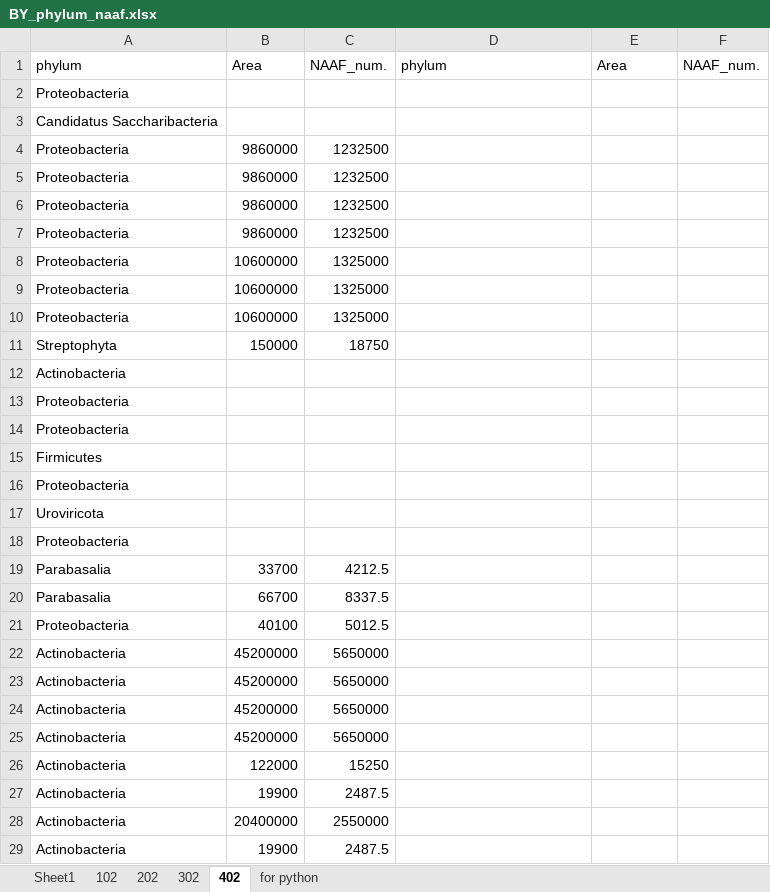
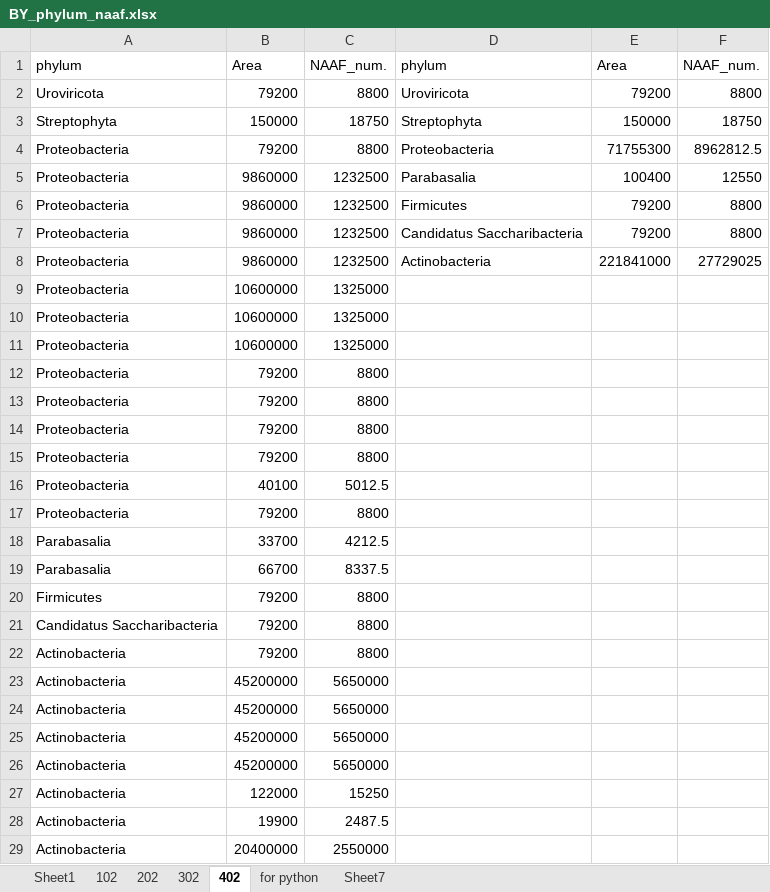
Before and after one commit to MeganEDuffy/amazon, an Excel workbook: analyses/T7-incubations/unipept/lca/NAAF/BY_phylum_naaf.xlsx, sheet 402, drawn as a sheet; only a part is shown; the shorter side is filled out with more unchanged rows; values as stored, in another font and other column widths than the file's, no borders; removed rows and columns are numbered as before the commit, all else as after; the diff covers the shown part only; the diff names each change by its address in the sheet, - before the commit and + after, or states it on an @@ line.

```diff
--- a/analyses/T7-incubations/unipept/lca/NAAF/BY_phylum_naaf.xlsx (sheet 402)
+++ b/analyses/T7-incubations/unipept/lca/NAAF/BY_phylum_naaf.xlsx (sheet 402)
+sheet tab: Sheet7
-row 2: Proteobacteria
-row 3: Candidatus Saccharibacteria
+row 2: Uroviricota | 79200 | 8800 | Uroviricota | 79200 | 8800
+row 3: Streptophyta | 150000 | 18750 | Streptophyta | 150000 | 18750
+row 4: Proteobacteria | 79200 | 8800 | Proteobacteria | 71755300 | 8962812.5
-D5: (empty)
+D5: Parabasalia
-E5: (empty)
+E5: 100400
-F5: (empty)
+F5: 12550
-D6: (empty)
+D6: Firmicutes
-E6:E7: (empty)
+E6:E7: 79200
-F6:F7: (empty)
+F6:F7: 8800
-D7: (empty)
+D7: Candidatus Saccharibacteria
-D8: (empty)
+D8: Actinobacteria
-E8: (empty)
+E8: 221841000
-F8: (empty)
+F8: 27729025
-row 11: Streptophyta | 150000 | 18750
-row 12: Actinobacteria
-B12:B13: (empty)
+B12:B13: 79200
-C12:C13: (empty)
+C12:C13: 8800
-row 15: Firmicutes
-B14: (empty)
+B14: 79200
-C14: (empty)
+C14: 8800
-row 17: Uroviricota
-B15: (empty)
+B15: 79200
-C15: (empty)
+C15: 8800
@@ row 21 moved to row 16: Proteobacteria @@
+row 17: Proteobacteria | 79200 | 8800
+row 20: Firmicutes | 79200 | 8800
+row 21: Candidatus Saccharibacteria | 79200 | 8800
+row 22: Actinobacteria | 79200 | 8800
```
Also changed, not shown: 1 removed row elsewhere in this sheet, sheet Sheet1, sheet for python, sheet 302, sheet 102, sheet 202, formulas that keep their value, analyses/T7-incubations/unipept/lca/NAAF/CV_phylum_naaf.xlsx, analyses/T7-incubations/unipept/lca/NAAF/MN_phylum_naaf.xlsx, 14 other files.
